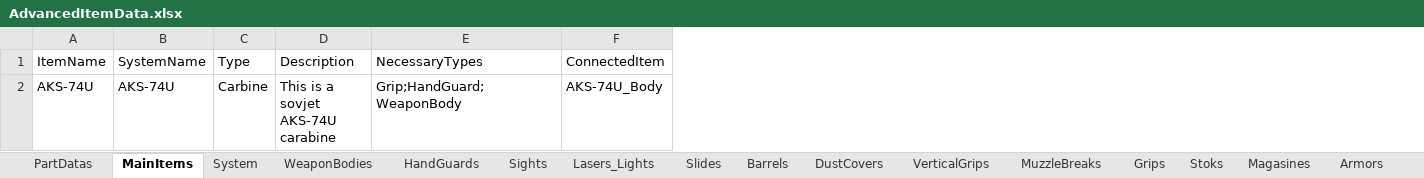
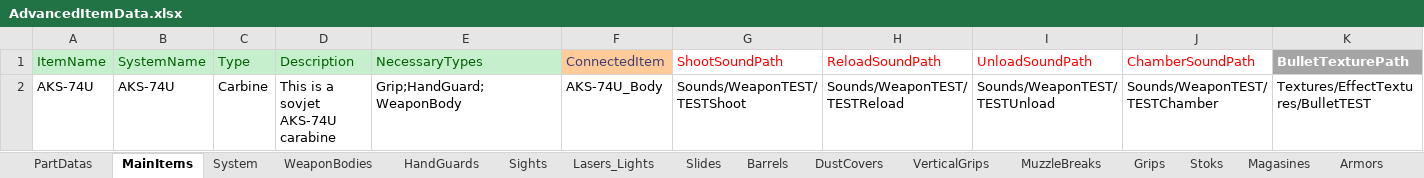
Before and after one commit to NAGYLF/Project-GAME, an Excel workbook: Assets/Resources/Items/AdvancedItemData.xlsx, sheet MainItems, drawn as a sheet; values as stored, in another font and other column widths than the file's, no borders; the diff names each change by its address in the sheet, - before the commit and + after, or states it on an @@ line.

Commit message:
V 0.1.8/c Weapon Control optimalisation , More Item Types Control: added , TemporaryItem Nameing bug: fix

```diff
--- a/Assets/Resources/Items/AdvancedItemData.xlsx (sheet MainItems)
+++ b/Assets/Resources/Items/AdvancedItemData.xlsx (sheet MainItems)
+column G (ShootSoundPath), row 2: Sounds/WeaponTEST/TESTShoot
+column H (ReloadSoundPath), row 2: Sounds/WeaponTEST/TESTReload
+column I (UnloadSoundPath), row 2: Sounds/WeaponTEST/TESTUnload
+column J (ChamberSoundPath), row 2: Sounds/WeaponTEST/TESTChamber
+column K (BulletTexturePath), row 2: Textures/EffectTextures/BulletTEST
@@ A1:E1 fill: none → #C6EFCE, text colour: black → #006100 @@
@@ F1 fill: none → #FFCC99, text colour: black → #3F3F76 @@
```
Also changed, not shown: sheet System, sheet Stoks, formulas that keep their value, 35 other files.
